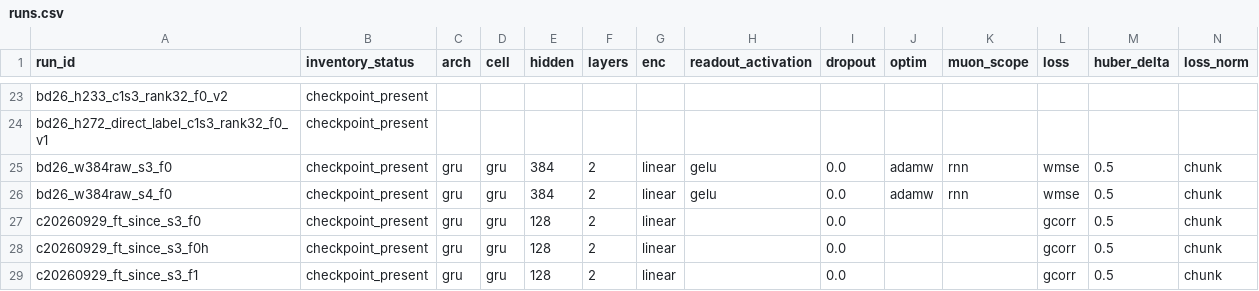
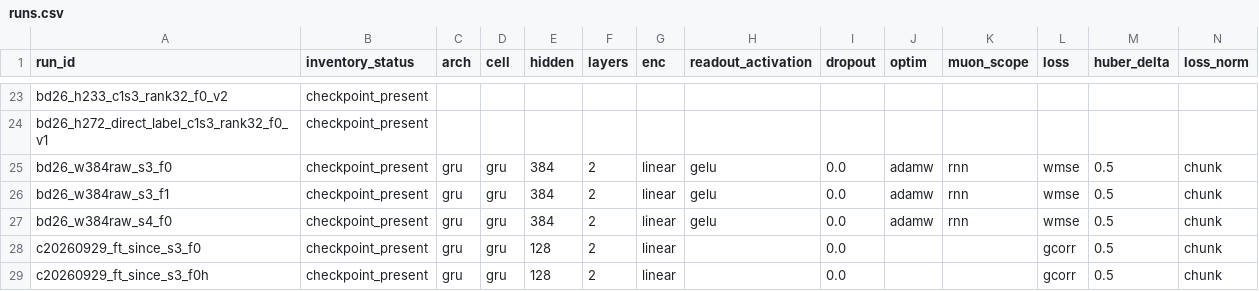
Before and after one commit to VladKochetov007/WunderFunder, a CSV file: research/campaign_2026-10-06/bandit_continuation/diversity_stack_20261009/matrix/runs.csv, drawn as a sheet; only a part is shown, gaps mark what is left out; the shorter side is filled out with more unchanged rows; rows hold the shown columns only; the diff names each change by its address in the sheet, - before the commit and + after, or states it on an @@ line.

Commit message:
Index research artifact names once and refresh experiment matrix

```diff
--- a/research/campaign_2026-10-06/bandit_continuation/diversity_stack_20261009/matrix/runs.csv
+++ b/research/campaign_2026-10-06/bandit_continuation/diversity_stack_20261009/matrix/runs.csv
+row 26: bd26_w384raw_s3_f1 | checkpoint_present | gru | gru | 384 | 2 | linear | gelu | 0.0 | adamw | rnn | wmse | 0.5 | chunk
```
Also changed, not shown: research/campaign_2026-10-06/bandit_continuation/diversity_stack_20261009/matrix/planned.csv, 5 other files.
